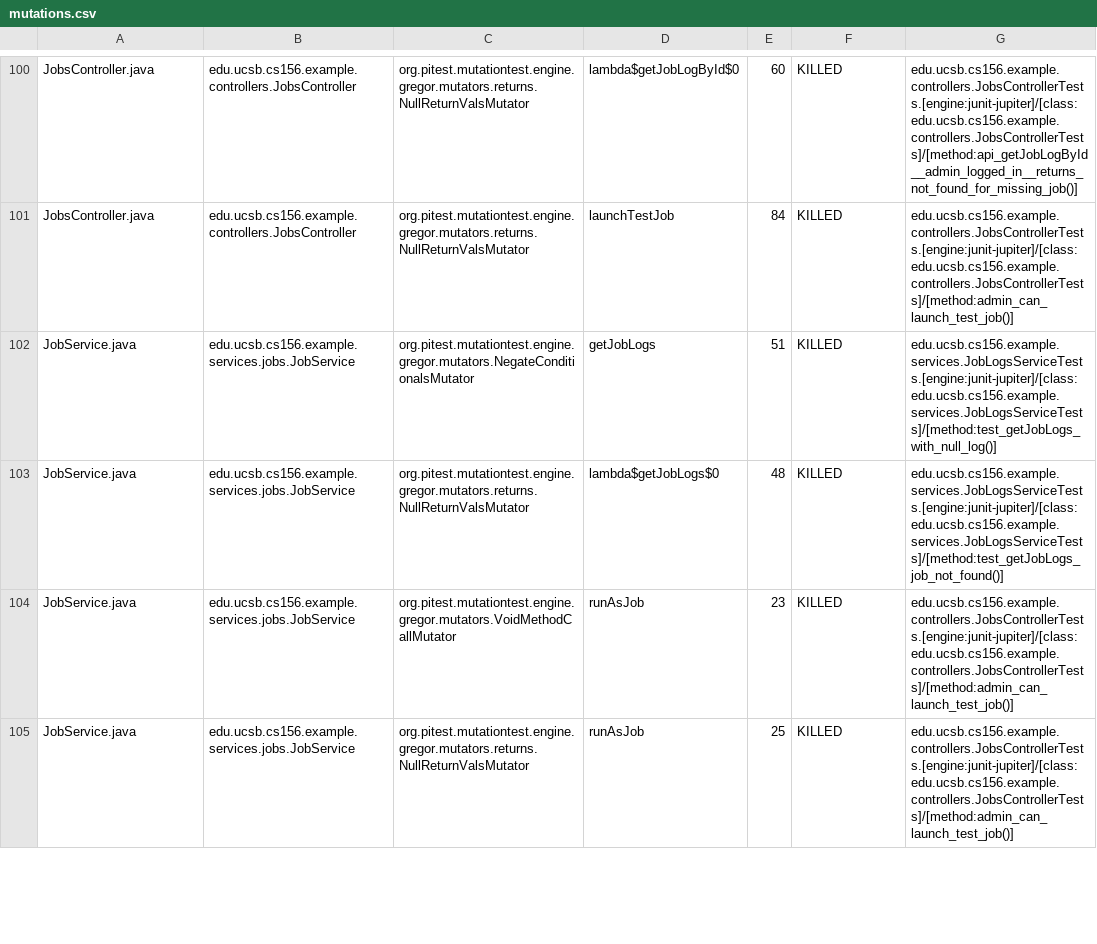
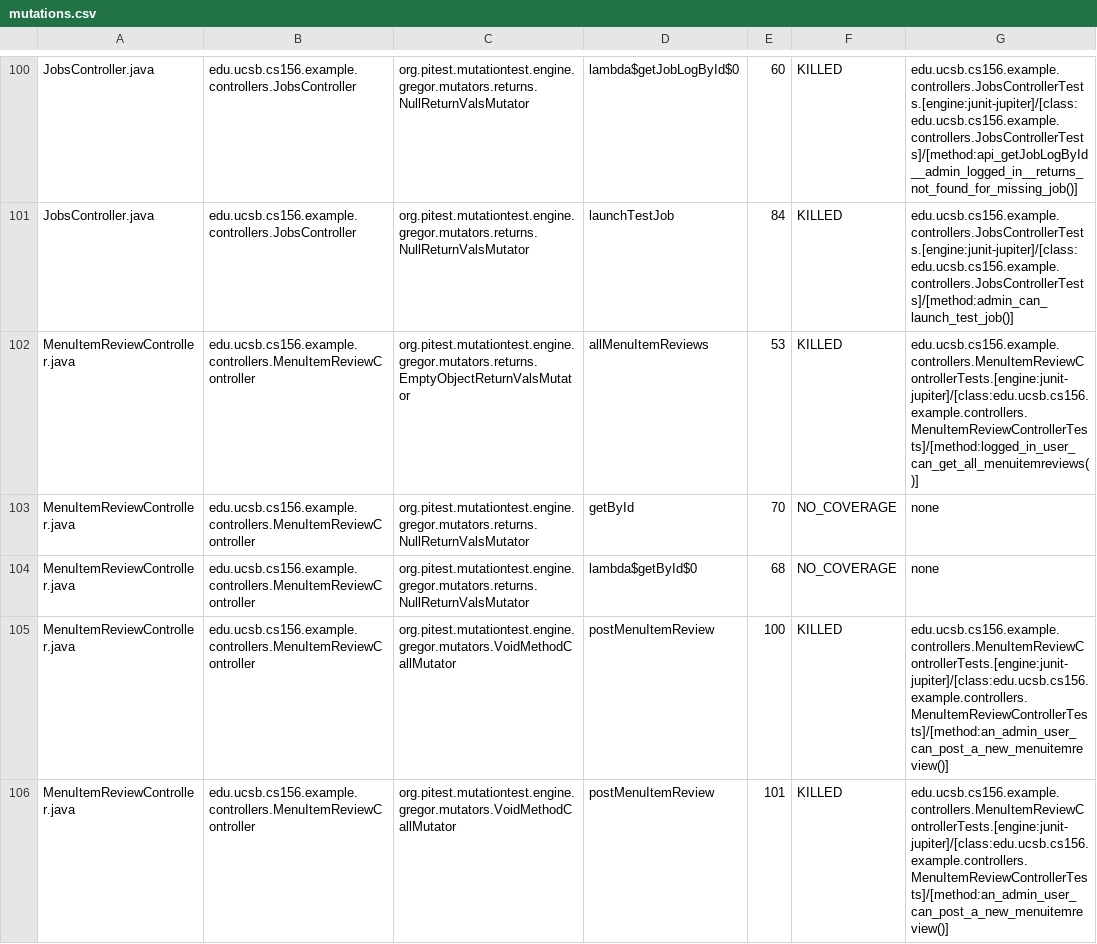
Before and after one commit to ucsb-cs156-s25/team01-s25-14, a CSV file: pitest/mutations.csv, drawn as a sheet; only a part is shown, gaps mark what is left out; the shorter side is filled out with more unchanged rows; the diff covers the shown part only.

Commit message:
Deploying to gh-pages from @ ucsb-cs156-s25/team01-s25-14@82cbef76ecc5fddbabab12adbe694b2cb895c168 🚀

```diff
--- a/pitest/mutations.csv
+++ b/pitest/mutations.csv
@@ -101 +101,6 @@ JobsController.java,edu.ucsb.cs156.example.controllers.JobsController,org.pitest
 JobsController.java,edu.ucsb.cs156.example.controllers.JobsController,org.pitest.mutationtest.engine.gregor.mutators.returns.NullReturnValsMutator,launchTestJob,84,KILLED,edu.ucsb.cs156.example.controllers.JobsControllerTests.[engine:junit-jupiter]/[class:edu.ucsb.cs156.example.controllers.JobsControllerTests]/[method:admin_can_launch_test_job()]
+MenuItemReviewController.java,edu.ucsb.cs156.example.controllers.MenuItemReviewController,org.pitest.mutationtest.engine.gregor.mutators.returns.EmptyObjectReturnValsMutator,allMenuItemReviews,53,KILLED,edu.ucsb.cs156.example.controllers.MenuItemReviewControllerTests.[engine:junit-jupiter]/[class:edu.ucsb.cs156.example.controllers.MenuItemReviewControllerTests]/[method:logged_in_user_can_get_all_menuitemreviews()]
+MenuItemReviewController.java,edu.ucsb.cs156.example.controllers.MenuItemReviewController,org.pitest.mutationtest.engine.gregor.mutators.returns.NullReturnValsMutator,getById,70,NO_COVERAGE,none
+MenuItemReviewController.java,edu.ucsb.cs156.example.controllers.MenuItemReviewController,org.pitest.mutationtest.engine.gregor.mutators.returns.NullReturnValsMutator,lambda$getById$0,68,NO_COVERAGE,none
+MenuItemReviewController.java,edu.ucsb.cs156.example.controllers.MenuItemReviewController,org.pitest.mutationtest.engine.gregor.mutators.VoidMethodCallMutator,postMenuItemReview,100,KILLED,edu.ucsb.cs156.example.controllers.MenuItemReviewControllerTests.[engine:junit-jupiter]/[class:edu.ucsb.cs156.example.controllers.MenuItemReviewControllerTests]/[method:an_admin_user_can_post_a_new_menuitemreview()]
+MenuItemReviewController.java,edu.ucsb.cs156.example.controllers.MenuItemReviewController,org.pitest.mutationtest.engine.gregor.mutators.VoidMethodCallMutator,postMenuItemReview,101,KILLED,edu.ucsb.cs156.example.controllers.MenuItemReviewControllerTests.[engine:junit-jupiter]/[class:edu.ucsb.cs156.example.controllers.MenuItemReviewControllerTests]/[method:an_admin_user_can_post_a_new_menuitemreview()]
```
Also changed, not shown: 4 added rows, 6 removed rows and 1 edited cell elsewhere in this file, 21 other files.
